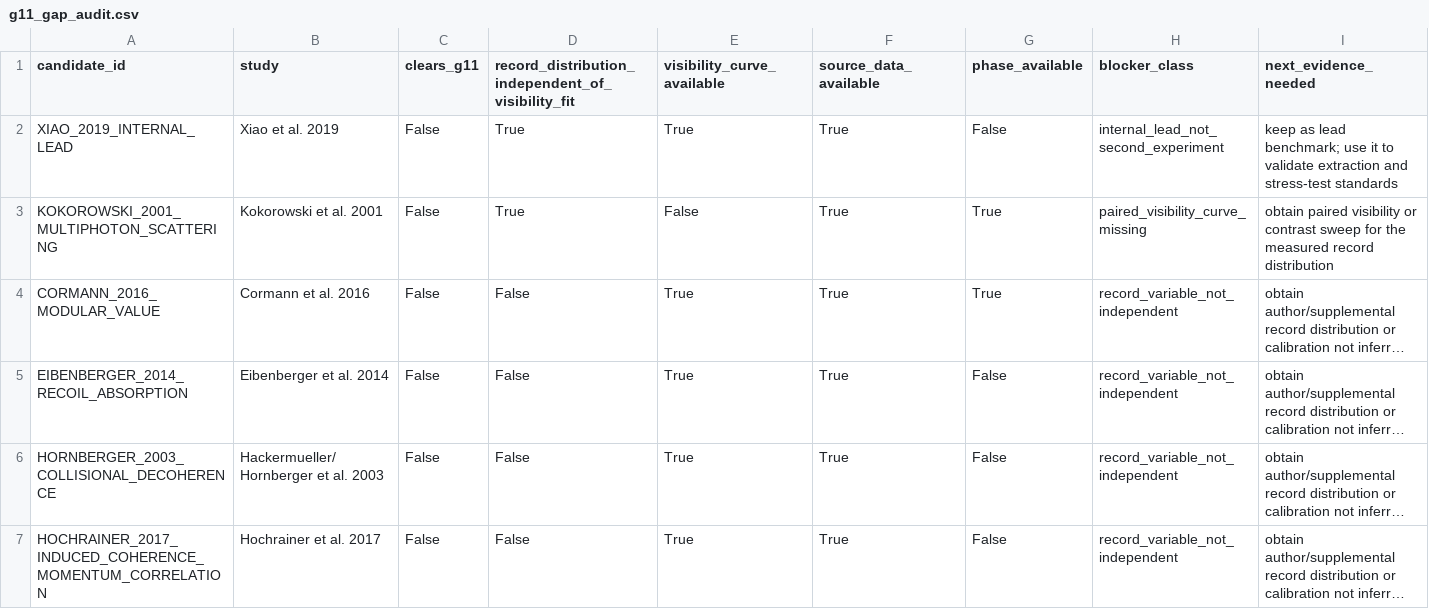
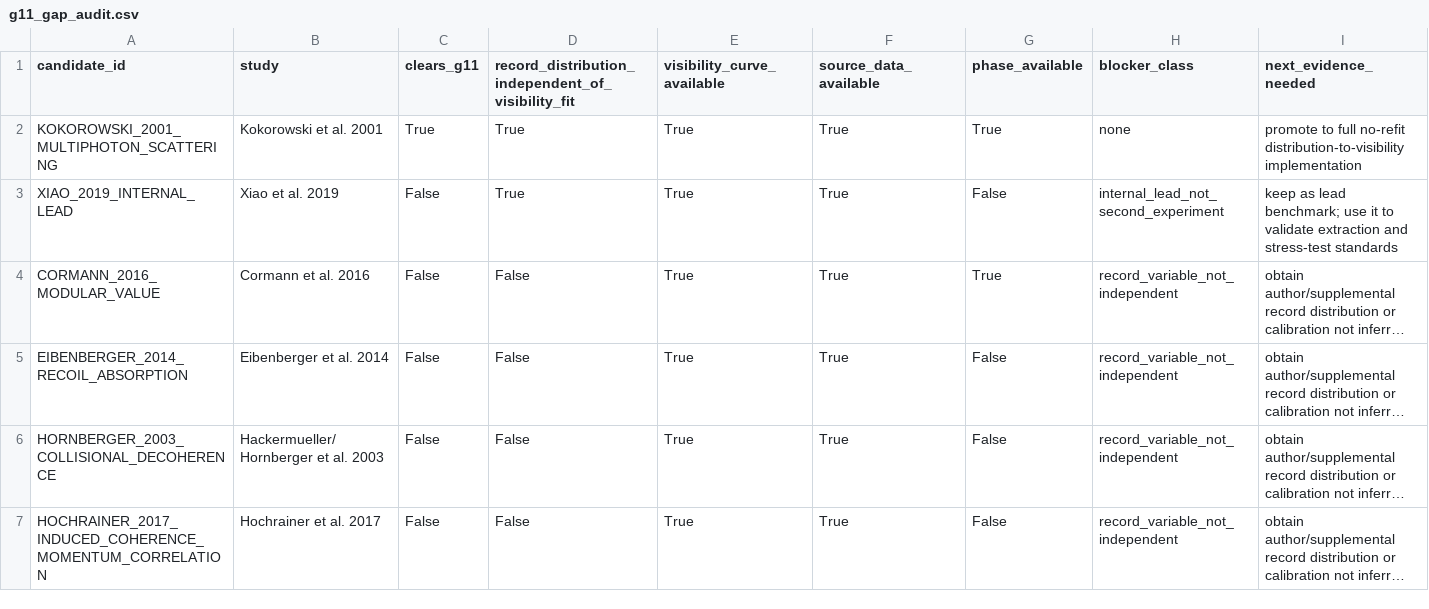
Before and after one commit to workingclassbuddha/cd-quantum-measurement, a CSV file: outputs/breakthrough_gap_audit/g11_gap_audit.csv, drawn as a sheet; only a part is shown; long unchanged cells end in …; removed rows and columns are numbered as before the commit, all else as after; rows hold the shown columns only; the diff names each change by its address in the sheet, - before the commit and + after, or states it on an @@ line.

Commit message:
add Kokorowski no-refit analysis

```diff
--- a/outputs/breakthrough_gap_audit/g11_gap_audit.csv
+++ b/outputs/breakthrough_gap_audit/g11_gap_audit.csv
+row 2: KOKOROWSKI_2001_MULTIPHOTON_SCATTERING | Kokorowski et al. 2001 | True | True | True | True | True | none | promote to full no-refit distribution-to-visibility implementation
-row 3: KOKOROWSKI_2001_MULTIPHOTON_SCATTERING | Kokorowski et al. 2001 | False | True | False | True | True | paired_visibility_curve_missing | obtain paired visibility or contrast sweep for the measured record distribution
```
Also changed, not shown: outputs/breakthrough_candidate/breakthrough_candidate_scorecard.csv, outputs/breakthrough_gap_audit/g11_gap_audit_summary.csv, 28 other files.
